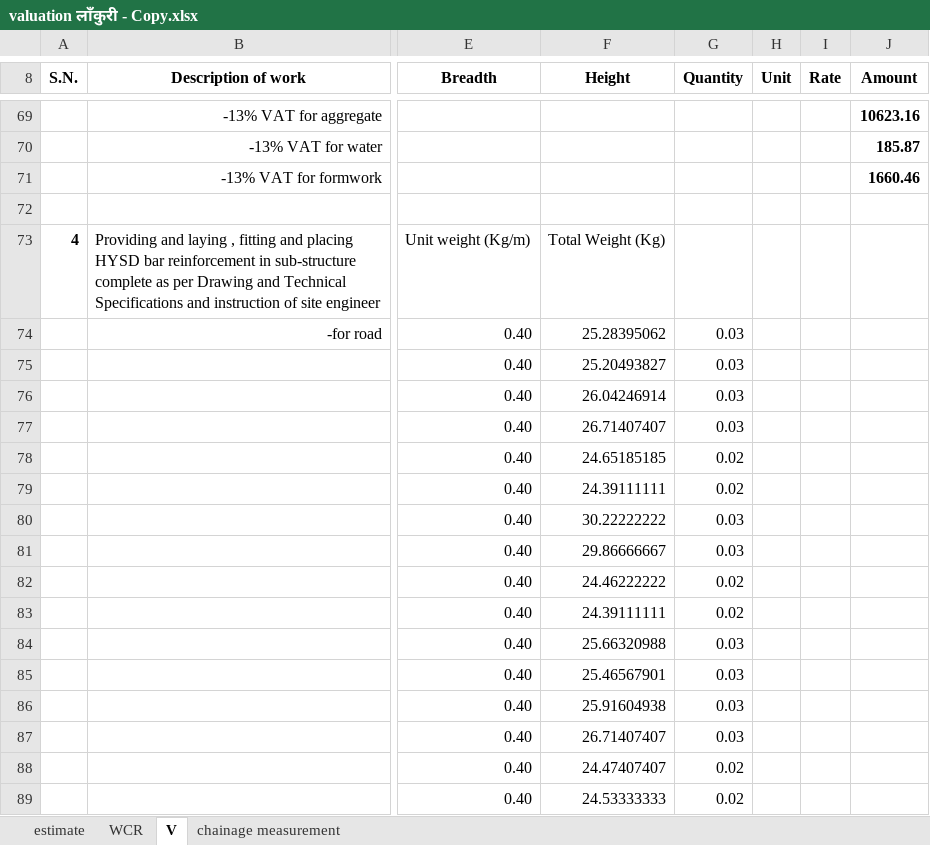
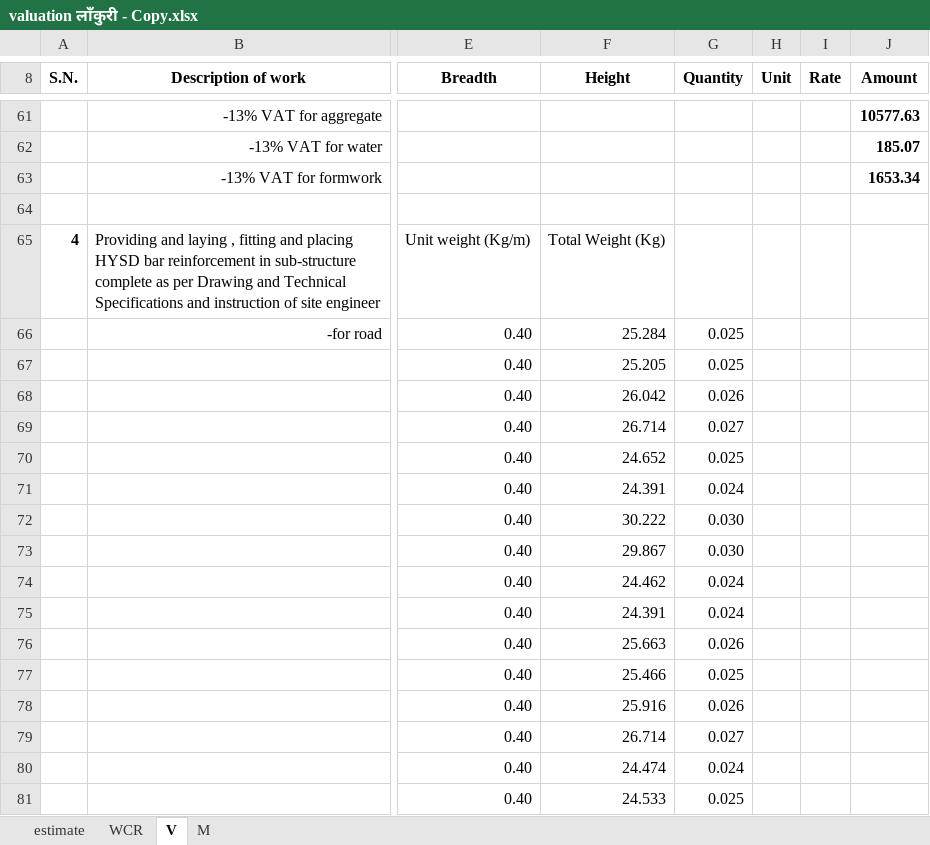
Before and after one commit to suwalcrystal/ward1, an Excel workbook: बजेट माग estimate/नगर बजेट estimate/लाँकुरी बोट देवी सुमारा सडक/valuation लाँकुरी - Copy.xlsx, sheet V, drawn as a sheet; only a part is shown, gaps mark what is left out; values as stored, in another font and other column widths than the file's, no borders; addresses are those after the commit; the diff covers the shown part only; the diff names each change by its address in the sheet, - before the commit and + after, or states it on an @@ line.

```diff
--- a/बजेट माग estimate/नगर बजेट estimate/लाँकुरी बोट देवी सुमारा सडक/valuation लाँकुरी - Copy.xlsx (sheet V)
+++ b/बजेट माग estimate/नगर बजेट estimate/लाँकुरी बोट देवी सुमारा सडक/valuation लाँकुरी - Copy.xlsx (sheet V)
@@ sheet tab hidden: chainage measurement @@
+sheet tab: M
-J61 (Amount): 10623.16
+J61 (Amount): 10577.63
-J62 (Amount): 185.87
+J62 (Amount): 185.07
-J63 (Amount): 1660.46
+J63 (Amount): 1653.34
-F66 (Height): 25.28395062
+F66 (Height): 25.284
-G66:G67 (Quantity): 0.03
+G66:G67 (Quantity): 0.025
-F67 (Height): 25.20493827
+F67 (Height): 25.205
-F68 (Height): 26.04246914
+F68 (Height): 26.042
-G68 (Quantity): 0.03
+G68 (Quantity): 0.026
-F69 (Height): 26.71407407
+F69 (Height): 26.714
-G69 (Quantity): 0.03
+G69 (Quantity): 0.027
-F70 (Height): 24.65185185
+F70 (Height): 24.652
-G70 (Quantity): 0.02
+G70 (Quantity): 0.025
-F71 (Height): 24.39111111
+F71 (Height): 24.391
-G71 (Quantity): 0.02
+G71 (Quantity): 0.024
-F72 (Height): 30.22222222
+F72 (Height): 30.222
-G72:G73 (Quantity): 0.03
+G72:G73 (Quantity): 0.030
-F73 (Height): 29.86666667
+F73 (Height): 29.867
-F74 (Height): 24.46222222
+F74 (Height): 24.462
-G74:G75 (Quantity): 0.02
+G74:G75 (Quantity): 0.024
-F75 (Height): 24.39111111
+F75 (Height): 24.391
-F76 (Height): 25.66320988
+F76 (Height): 25.663
-G76 (Quantity): 0.03
+G76 (Quantity): 0.026
-F77 (Height): 25.46567901
+F77 (Height): 25.466
-G77 (Quantity): 0.03
+G77 (Quantity): 0.025
-F78 (Height): 25.91604938
+F78 (Height): 25.916
-G78 (Quantity): 0.03
+G78 (Quantity): 0.026
-F79 (Height): 26.71407407
+F79 (Height): 26.714
-G79 (Quantity): 0.03
+G79 (Quantity): 0.027
-F80 (Height): 24.47407407
+F80 (Height): 24.474
-G80 (Quantity): 0.02
+G80 (Quantity): 0.024
-F81 (Height): 24.53333333
+F81 (Height): 24.533
-G81 (Quantity): 0.02
+G81 (Quantity): 0.025
```
Also changed, not shown: 1 added row, 9 removed rows, 50 edited cells and row numbers in column A elsewhere in this sheet, sheet WCR, formulas that keep their value, 8 other files.
